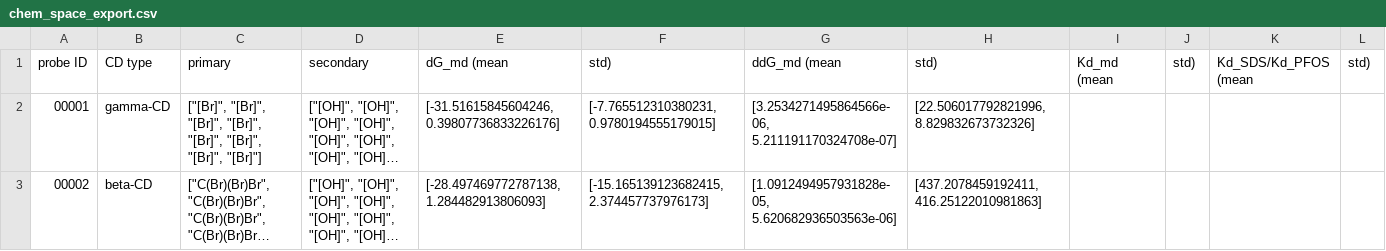
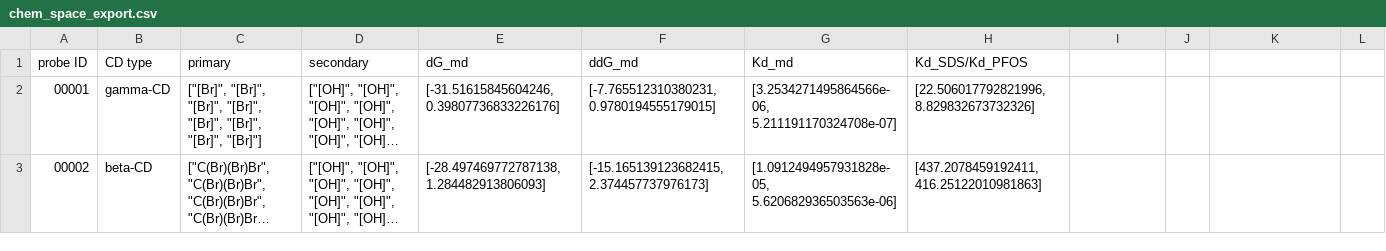
Before and after one commit to siddarthachar/functionalized_cyclodextrin_pfas, a CSV file: chem_space_data/chem_space_export.csv, drawn as a sheet; only a part is shown; long unchanged cells end in …; the diff names each change by its address in the sheet, - before the commit and + after, or states it on an @@ line.

Commit message:
added CD type to the csv file

```diff
--- a/chem_space_data/chem_space_export.csv
+++ b/chem_space_data/chem_space_export.csv
-E1: dG_md (mean
+E1: dG_md
-F1: std)
+F1: ddG_md
-G1: ddG_md (mean
+G1: Kd_md
-H1: std)
+H1: Kd_SDS/Kd_PFOS
-I1: Kd_md (mean
+I1: (empty)
-J1: std)
+J1: (empty)
-K1: Kd_SDS/Kd_PFOS (mean
+K1: (empty)
-L1: std)
+L1: (empty)
```
